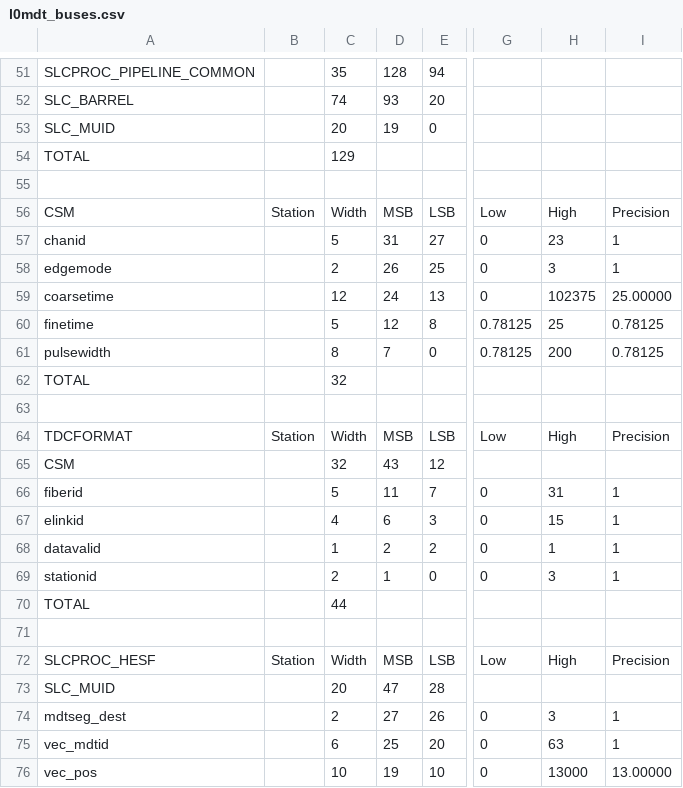
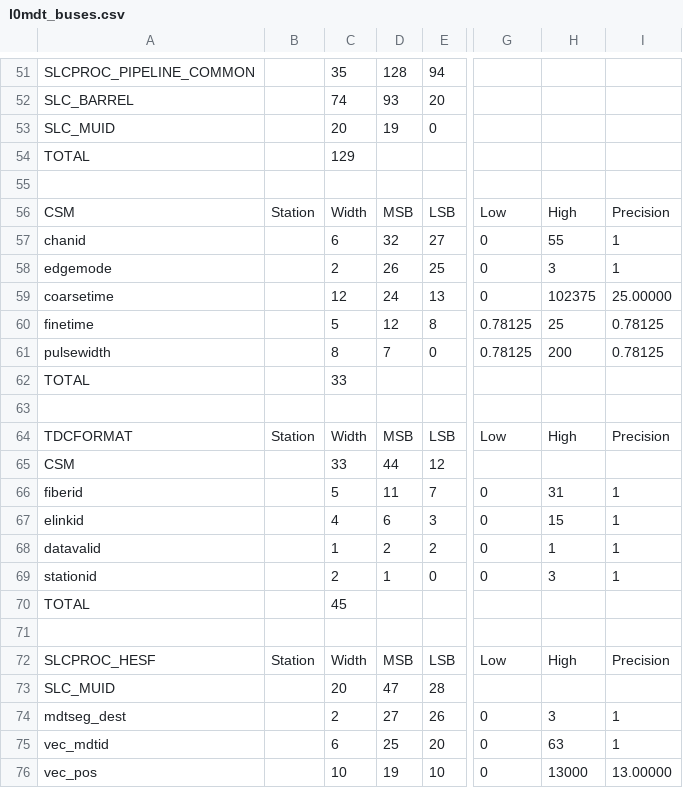
Before and after one commit to andrewpeck/dataformats, a CSV file: l0mdt_buses.csv, drawn as a sheet; only a part is shown, gaps mark what is left out; the diff names each change by its address in the sheet, - before the commit and + after, or states it on an @@ line.

Commit message:
CSV updated 2020-02-28 06:07:58

```diff
--- a/l0mdt_buses.csv
+++ b/l0mdt_buses.csv
-C57: 5
+C57: 6
-D57: 31
+D57: 32
-H57: 23
+H57: 55
-C62: 32
+C62: 33
-C65: 32
+C65: 33
-D65: 43
+D65: 44
-C70: 44
+C70: 45
```
